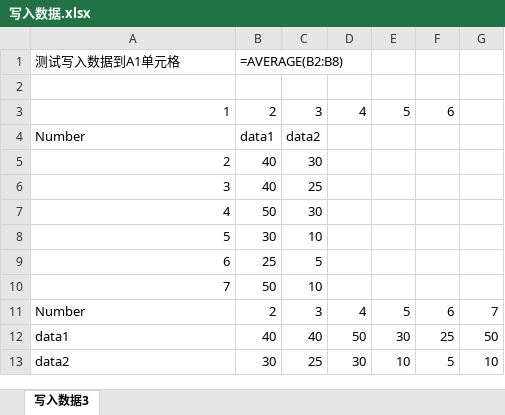
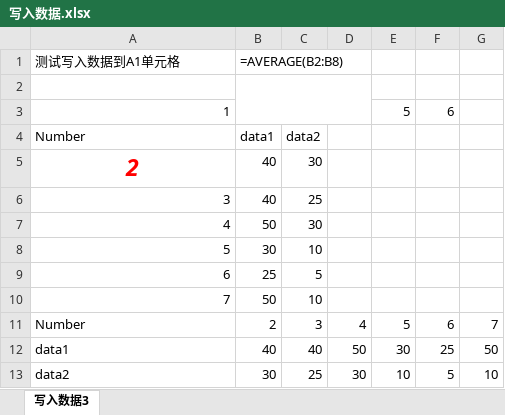
Before and after one commit to kungunier/python_study, an Excel workbook: File/写入数据.xlsx, sheet 写入数据3, drawn as a sheet; values as stored, in another font and other column widths than the file's, no borders; formulas without a stored value are shown as written; the diff names each change by its address in the sheet, - before the commit and + after, or states it on an @@ line.

Commit message:
excel常用操作

```diff
--- a/File/写入数据.xlsx (sheet 写入数据3)
+++ b/File/写入数据.xlsx (sheet 写入数据3)
+B2:D3 merged
-B3 (=AVERAGE(B2:B8)): 2
+B3 (=AVERAGE(B2:B8)): (empty)
-C3: 3
+C3: (empty)
-D3: 4
+D3: (empty)
@@ A5 bold: off → on, italic: off → on, text colour: black → #FF0000, text size: larger, alignment: right → center @@
```
Also changed, not shown: 1 other file.
